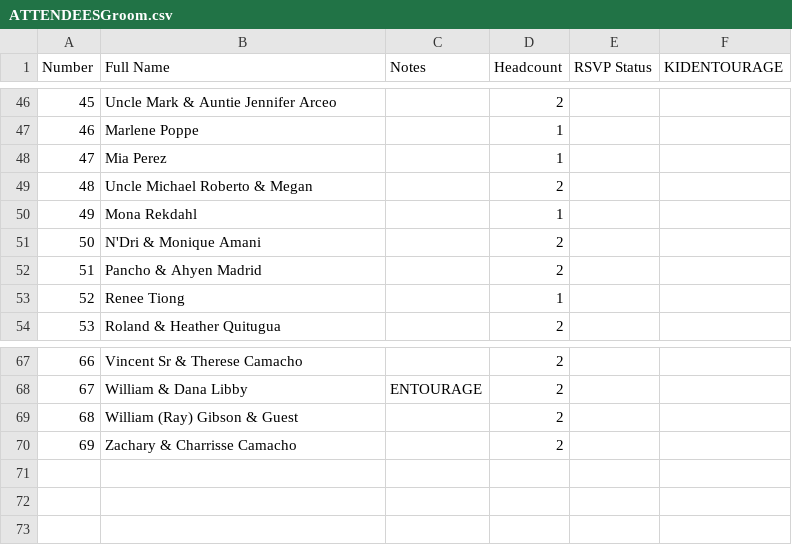
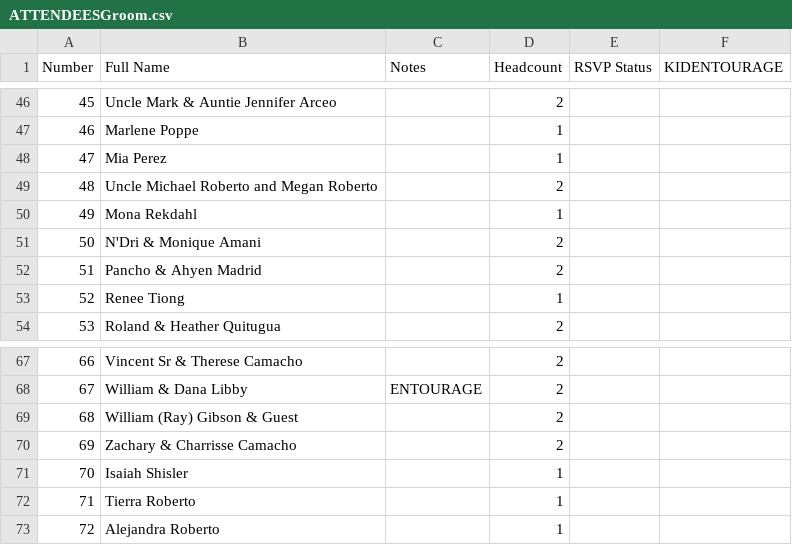
Before and after one commit to SHISLER671/WeddingWebsite, a CSV file: ATTENDEESGroom.csv, drawn as a sheet; only a part is shown, gaps mark what is left out.

Commit message:
Update groom family lists and add guests

```diff
--- a/ATTENDEESGroom.csv
+++ b/ATTENDEESGroom.csv
@@ -48,3 +48,3 @@ Number,Full Name,Notes,Headcount,RSVP Status,KIDENTOURAGE
 47,Mia Perez,,1,
-48,Uncle Michael Roberto & Megan,,2,
+48,Uncle Michael Roberto and Megan Roberto,,2,
 49,Mona Rekdahl,,1,
@@ -70 +70,4 @@ Number,Full Name,Notes,Headcount,RSVP Status,KIDENTOURAGE
 69,Zachary & Charrisse Camacho,,2,
+70,Isaiah Shisler,,1,
+71,Tierra Roberto,,1,
+72,Alejandra Roberto,,1,
```
Also changed, not shown: GLIST.csv, MASTERGUESTLIST.csv, 1 other file.
